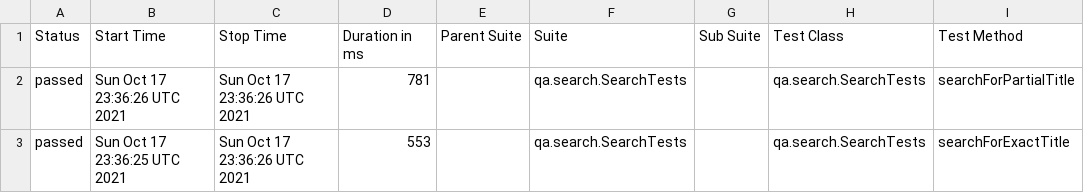
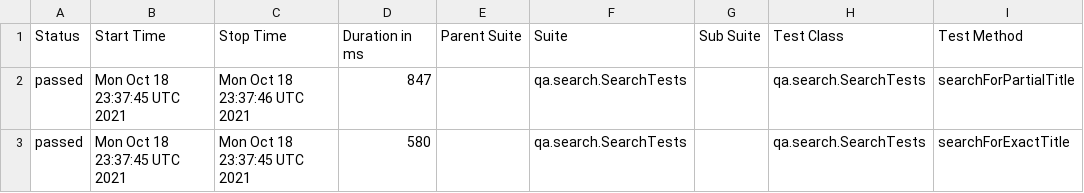
Before and after one commit to reinaldorossetti/playwright-kotlin-junit5, a CSV file: firefox/data/suites.csv, drawn as a sheet; only a part is shown; the diff names each change by its address in the sheet, - before the commit and + after, or states it on an @@ line.

```diff
--- a/firefox/data/suites.csv
+++ b/firefox/data/suites.csv
-B2 (Start Time): Sun Oct 17 23:36:26 UTC 2021
+B2 (Start Time): Mon Oct 18 23:37:45 UTC 2021
-C2 (Stop Time): Sun Oct 17 23:36:26 UTC 2021
+C2 (Stop Time): Mon Oct 18 23:37:46 UTC 2021
-D2 (Duration in ms): 781
+D2 (Duration in ms): 847
-B3 (Start Time): Sun Oct 17 23:36:25 UTC 2021
+B3 (Start Time): Mon Oct 18 23:37:45 UTC 2021
-C3 (Stop Time): Sun Oct 17 23:36:26 UTC 2021
+C3 (Stop Time): Mon Oct 18 23:37:45 UTC 2021
-D3 (Duration in ms): 553
+D3 (Duration in ms): 580
```
Also changed, not shown: 17 other files.
